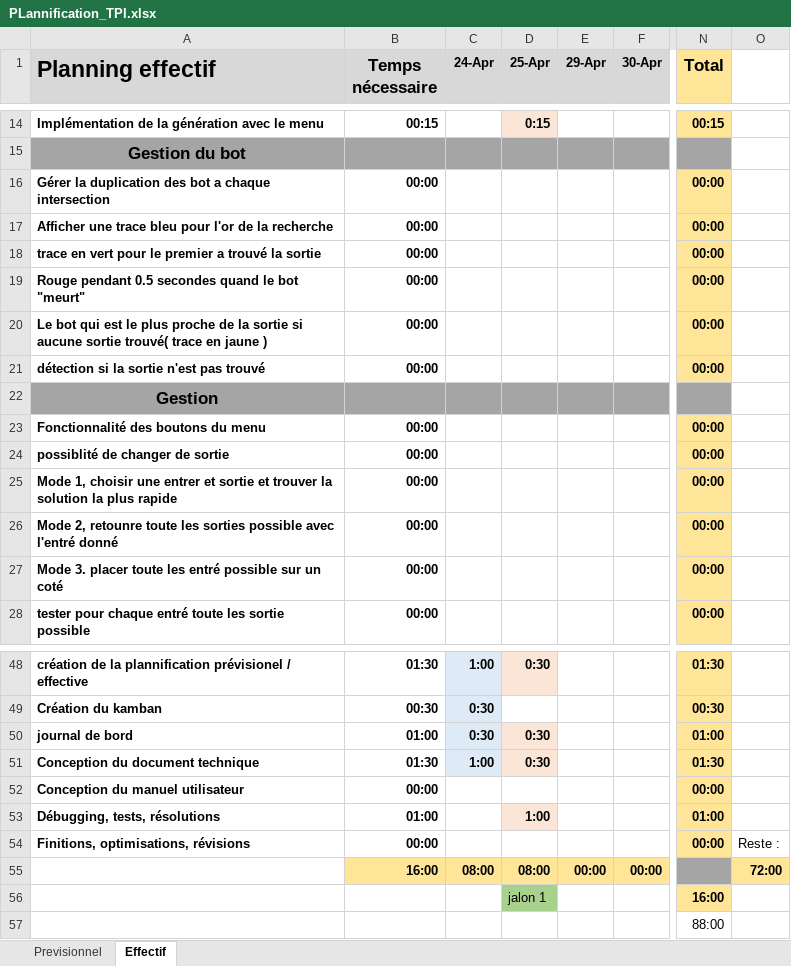
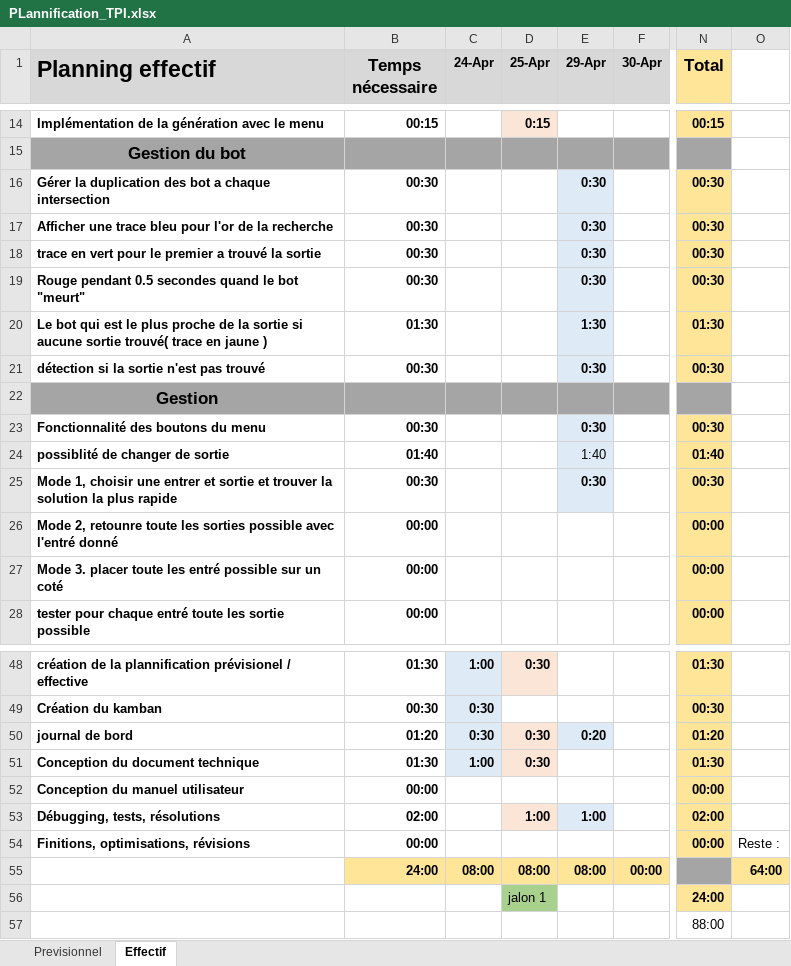
Before and after one commit to Samfrdd/TPI_SamFrdd_2024, an Excel workbook: Documentation/PLannification_TPI.xlsx, sheet Effectif, drawn as a sheet; only a part is shown, gaps mark what is left out; values as stored, in another font and other column widths than the file's, no borders; the diff names each change by its address in the sheet, - before the commit and + after, or states it on an @@ line.

Commit message:
documentation des test

```diff
--- a/Documentation/PLannification_TPI.xlsx (sheet Effectif)
+++ b/Documentation/PLannification_TPI.xlsx (sheet Effectif)
-B16:B19 (Temps nécessaire): 00:00
+B16:B19 (Temps nécessaire): 00:30
-E16:E19 (29-Apr): (empty)
+E16:E19 (29-Apr): 0:30
-E16:E21 fill: none
+E16:E21 fill: #DEEBF7
-N16:N19 (Total): 00:00
+N16:N19 (Total): 00:30
-B20 (Temps nécessaire): 00:00
+B20 (Temps nécessaire): 01:30
-E20 (29-Apr): (empty)
+E20 (29-Apr): 1:30
-N20 (Total): 00:00
+N20 (Total): 01:30
-B21 (Temps nécessaire): 00:00
+B21 (Temps nécessaire): 00:30
-E21 (29-Apr): (empty)
+E21 (29-Apr): 0:30
-N21 (Total): 00:00
+N21 (Total): 00:30
-B23 (Temps nécessaire): 00:00
+B23 (Temps nécessaire): 00:30
-E23 (29-Apr): (empty)
+E23 (29-Apr): 0:30
-E23:E25 fill: none
+E23:E25 fill: #DEEBF7
-N23 (Total): 00:00
+N23 (Total): 00:30
-B24 (Temps nécessaire): 00:00
+B24 (Temps nécessaire): 01:40
-E24 (29-Apr): (empty)
+E24 (29-Apr): 1:40
-N24 (Total): 00:00
+N24 (Total): 01:40
-B25 (Temps nécessaire): 00:00
+B25 (Temps nécessaire): 00:30
-E25 (29-Apr): (empty)
+E25 (29-Apr): 0:30
-N25 (Total): 00:00
+N25 (Total): 00:30
-B50 (Temps nécessaire): 01:00
+B50 (Temps nécessaire): 01:20
-E50 (29-Apr): (empty)
+E50 (29-Apr): 0:20
-E50 fill: none
+E50 fill: #DEEBF7
-N50 (Total): 01:00
+N50 (Total): 01:20
-B53 (Temps nécessaire): 01:00
+B53 (Temps nécessaire): 02:00
-E53 (29-Apr): (empty)
+E53 (29-Apr): 1:00
-E53 fill: none
+E53 fill: #DEEBF7
-N53 (Total): 01:00
+N53 (Total): 02:00
-B55 (Temps nécessaire): 16:00
+B55 (Temps nécessaire): 24:00
-E55 (29-Apr): 00:00
+E55 (29-Apr): 08:00
-O55: 72:00
+O55: 64:00
-N56 (Total): 16:00
+N56 (Total): 24:00
```
Also changed, not shown: 3 other files.
